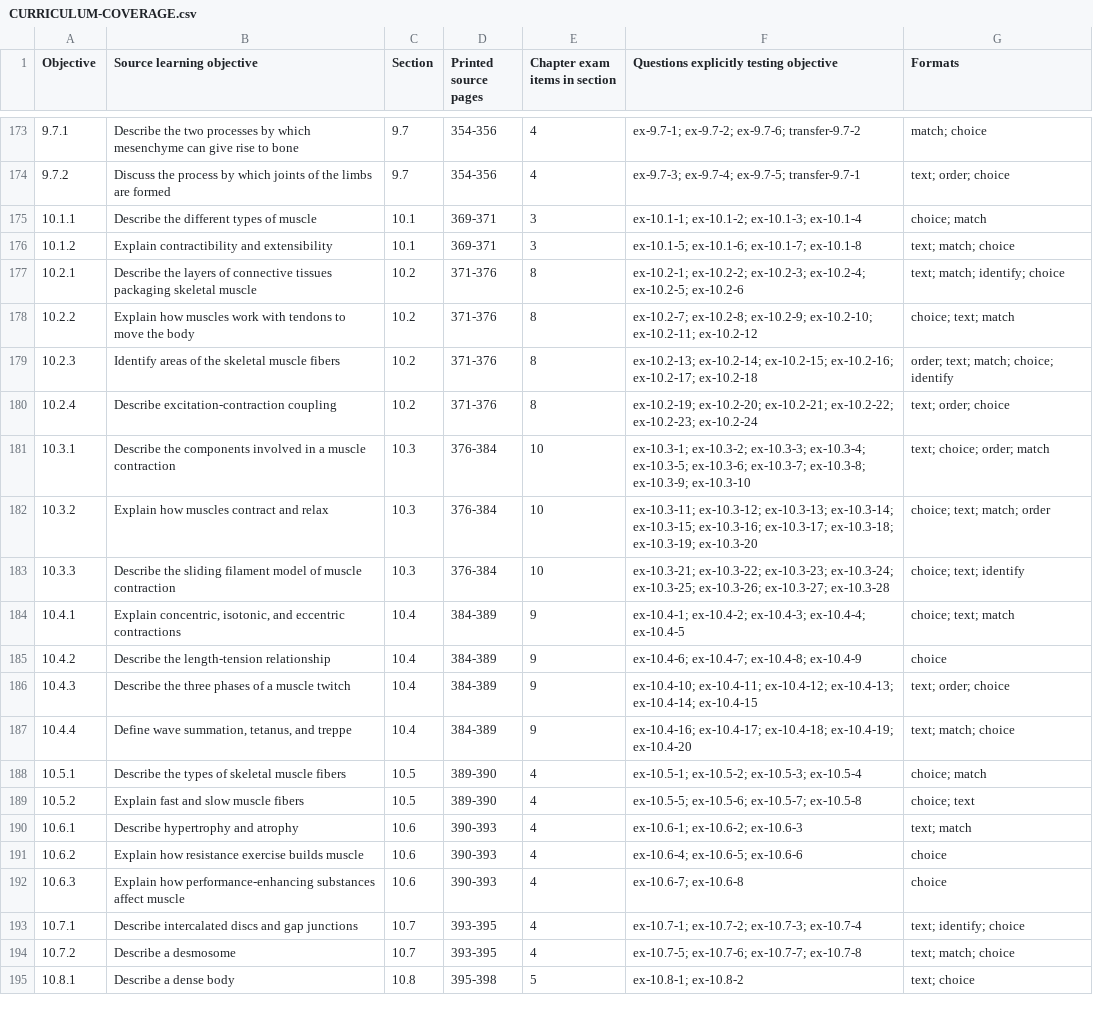
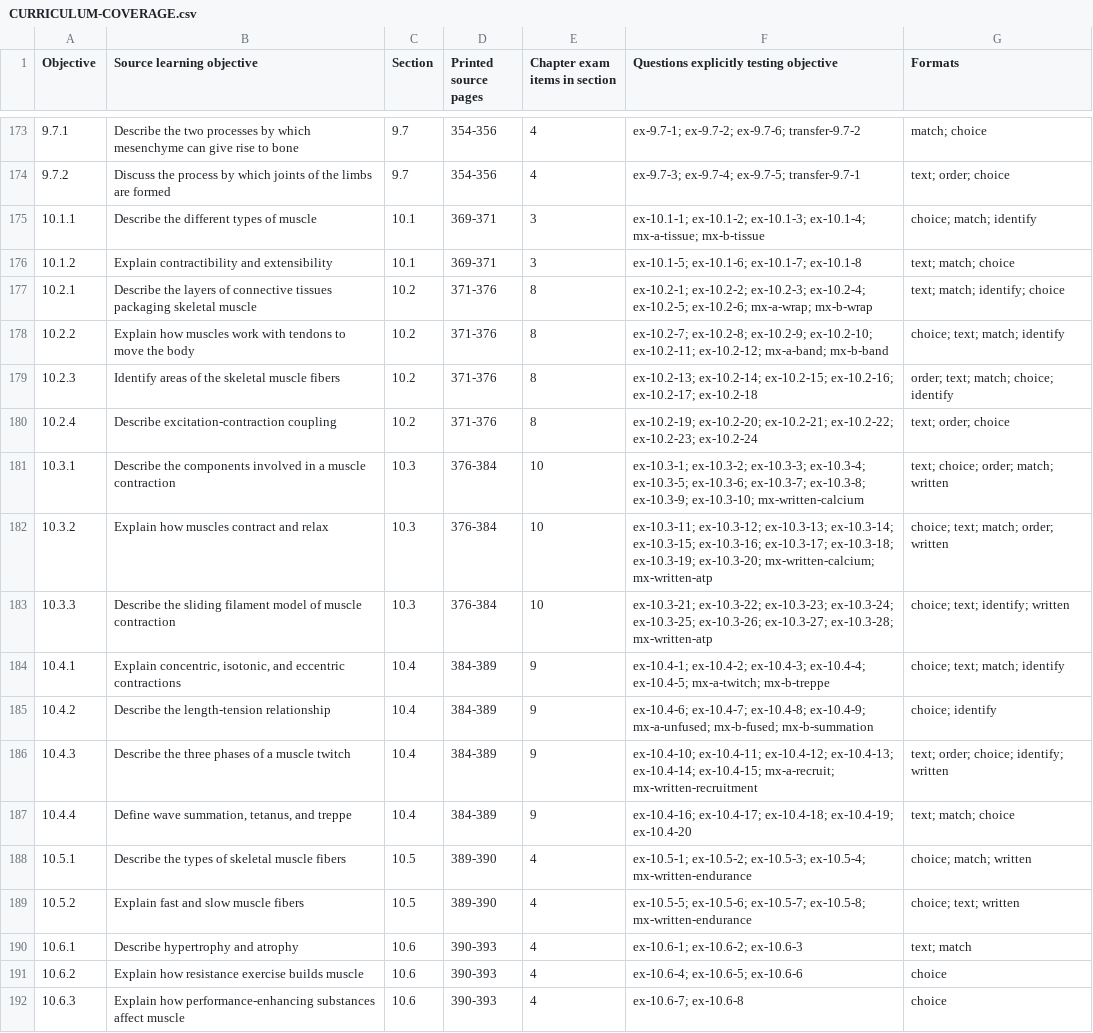
Before and after one commit to RorriMaesu/osteon-study, a CSV file: CURRICULUM-COVERAGE.csv, drawn as a sheet; only a part is shown, gaps mark what is left out; the shorter side is filled out with more unchanged rows; the diff covers the shown part only.

```diff
--- a/CURRICULUM-COVERAGE.csv
+++ b/CURRICULUM-COVERAGE.csv
@@ -174,17 +174,17 @@
 "9.7.2","Discuss the process by which joints of the limbs are formed","9.7","354-356","4","ex-9.7-3; ex-9.7-4; ex-9.7-5; transfer-9.7-1","text; order; choice"
-"10.1.1","Describe the different types of muscle","10.1","369-371","3","ex-10.1-1; ex-10.1-2; ex-10.1-3; ex-10.1-4","choice; match"
+"10.1.1","Describe the different types of muscle","10.1","369-371","3","ex-10.1-1; ex-10.1-2; ex-10.1-3; ex-10.1-4; mx-a-tissue; mx-b-tissue","choice; match; identify"
 "10.1.2","Explain contractibility and extensibility","10.1","369-371","3","ex-10.1-5; ex-10.1-6; ex-10.1-7; ex-10.1-8","text; match; choice"
-"10.2.1","Describe the layers of connective tissues packaging skeletal muscle","10.2","371-376","8","ex-10.2-1; ex-10.2-2; ex-10.2-3; ex-10.2-4; ex-10.2-5; ex-10.2-6","text; match; identify; choice"
-"10.2.2","Explain how muscles work with tendons to move the body","10.2","371-376","8","ex-10.2-7; ex-10.2-8; ex-10.2-9; ex-10.2-10; ex-10.2-11; ex-10.2-12","choice; text; match"
+"10.2.1","Describe the layers of connective tissues packaging skeletal muscle","10.2","371-376","8","ex-10.2-1; ex-10.2-2; ex-10.2-3; ex-10.2-4; ex-10.2-5; ex-10.2-6; mx-a-wrap; mx-b-wrap","text; match; identify; choice"
+"10.2.2","Explain how muscles work with tendons to move the body","10.2","371-376","8","ex-10.2-7; ex-10.2-8; ex-10.2-9; ex-10.2-10; ex-10.2-11; ex-10.2-12; mx-a-band; mx-b-band","choice; text; match; identify"
 "10.2.3","Identify areas of the skeletal muscle fibers","10.2","371-376","8","ex-10.2-13; ex-10.2-14; ex-10.2-15; ex-10.2-16; ex-10.2-17; ex-10.2-18","order; text; match; choice; identify"
 "10.2.4","Describe excitation-contraction coupling","10.2","371-376","8","ex-10.2-19; ex-10.2-20; ex-10.2-21; ex-10.2-22; ex-10.2-23; ex-10.2-24","text; order; choice"
-"10.3.1","Describe the components involved in a muscle contraction","10.3","376-384","10","ex-10.3-1; ex-10.3-2; ex-10.3-3; ex-10.3-4; ex-10.3-5; ex-10.3-6; ex-10.3-7; ex-10.3-8; ex-10.3-9; ex-10.3-10","text; choice; order; match"
-"10.3.2","Explain how muscles contract and relax","10.3","376-384","10","ex-10.3-11; ex-10.3-12; ex-10.3-13; ex-10.3-14; ex-10.3-15; ex-10.3-16; ex-10.3-17; ex-10.3-18; ex-10.3-19; ex-10.3-20","choice; text; match; order"
-"10.3.3","Describe the sliding filament model of muscle contraction","10.3","376-384","10","ex-10.3-21; ex-10.3-22; ex-10.3-23; ex-10.3-24; ex-10.3-25; ex-10.3-26; ex-10.3-27; ex-10.3-28","choice; text; identify"
-"10.4.1","Explain concentric, isotonic, and eccentric contractions","10.4","384-389","9","ex-10.4-1; ex-10.4-2; ex-10.4-3; ex-10.4-4; ex-10.4-5","choice; text; match"
-"10.4.2","Describe the length-tension relationship","10.4","384-389","9","ex-10.4-6; ex-10.4-7; ex-10.4-8; ex-10.4-9","choice"
-"10.4.3","Describe the three phases of a muscle twitch","10.4","384-389","9","ex-10.4-10; ex-10.4-11; ex-10.4-12; ex-10.4-13; ex-10.4-14; ex-10.4-15","text; order; choice"
+"10.3.1","Describe the components involved in a muscle contraction","10.3","376-384","10","ex-10.3-1; ex-10.3-2; ex-10.3-3; ex-10.3-4; ex-10.3-5; ex-10.3-6; ex-10.3-7; ex-10.3-8; ex-10.3-9; ex-10.3-10; mx-written-calcium","text; choice; order; match; written"
+"10.3.2","Explain how muscles contract and relax","10.3","376-384","10","ex-10.3-11; ex-10.3-12; ex-10.3-13; ex-10.3-14; ex-10.3-15; ex-10.3-16; ex-10.3-17; ex-10.3-18; ex-10.3-19; ex-10.3-20; mx-written-calcium; mx-written-atp","choice; text; match; order; written"
+"10.3.3","Describe the sliding filament model of muscle contraction","10.3","376-384","10","ex-10.3-21; ex-10.3-22; ex-10.3-23; ex-10.3-24; ex-10.3-25; ex-10.3-26; ex-10.3-27; ex-10.3-28; mx-written-atp","choice; text; identify; written"
+"10.4.1","Explain concentric, isotonic, and eccentric contractions","10.4","384-389","9","ex-10.4-1; ex-10.4-2; ex-10.4-3; ex-10.4-4; ex-10.4-5; mx-a-twitch; mx-b-treppe","choice; text; match; identify"
+"10.4.2","Describe the length-tension relationship","10.4","384-389","9","ex-10.4-6; ex-10.4-7; ex-10.4-8; ex-10.4-9; mx-a-unfused; mx-b-fused; mx-b-summation","choice; identify"
+"10.4.3","Describe the three phases of a muscle twitch","10.4","384-389","9","ex-10.4-10; ex-10.4-11; ex-10.4-12; ex-10.4-13; ex-10.4-14; ex-10.4-15; mx-a-recruit; mx-written-recruitment","text; order; choice; identify; written"
 "10.4.4","Define wave summation, tetanus, and treppe","10.4","384-389","9","ex-10.4-16; ex-10.4-17; ex-10.4-18; ex-10.4-19; ex-10.4-20","text; match; choice"
-"10.5.1","Describe the types of skeletal muscle fibers","10.5","389-390","4","ex-10.5-1; ex-10.5-2; ex-10.5-3; ex-10.5-4","choice; match"
-"10.5.2","Explain fast and slow muscle fibers","10.5","389-390","4","ex-10.5-5; ex-10.5-6; ex-10.5-7; ex-10.5-8","choice; text"
+"10.5.1","Describe the types of skeletal muscle fibers","10.5","389-390","4","ex-10.5-1; ex-10.5-2; ex-10.5-3; ex-10.5-4; mx-written-endurance","choice; match; written"
+"10.5.2","Explain fast and slow muscle fibers","10.5","389-390","4","ex-10.5-5; ex-10.5-6; ex-10.5-7; ex-10.5-8; mx-written-endurance","choice; text; written"
 "10.6.1","Describe hypertrophy and atrophy","10.6","390-393","4","ex-10.6-1; ex-10.6-2; ex-10.6-3","text; match"
```
Also changed, not shown: 20 added rows elsewhere in this file, 25 other files.
